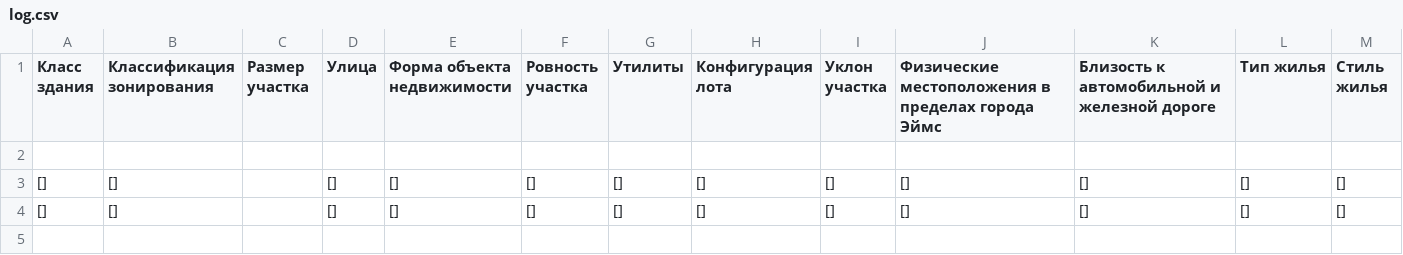
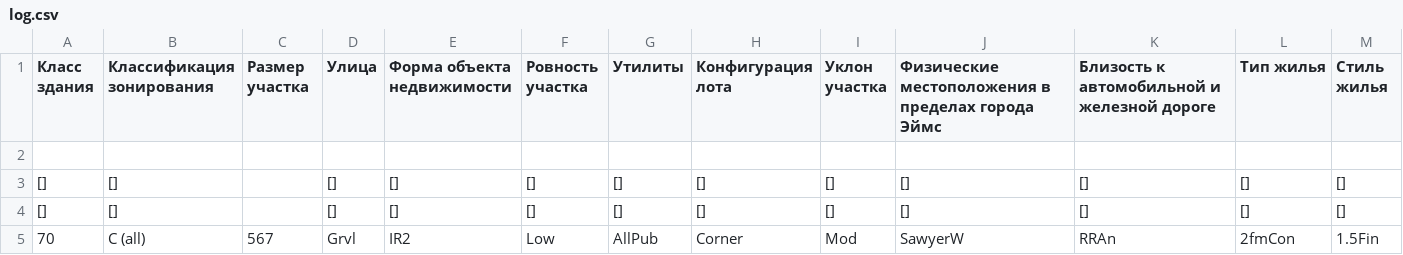
Before and after one commit to kvintes/ML-university-course, a CSV file: flagged/log.csv, drawn as a sheet; only a part is shown; rows hold the shown columns only; the diff names each change by its address in the sheet, - before the commit and + after, or states it on an @@ line.

```diff
--- a/flagged/log.csv
+++ b/flagged/log.csv
+row 5: 70 | C (all) | 567 | Grvl | IR2 | Low | AllPub | Corner | Mod | SawyerW | RRAn | 2fmCon | 1.5Fin
```
Also changed, not shown: 4 other files.
